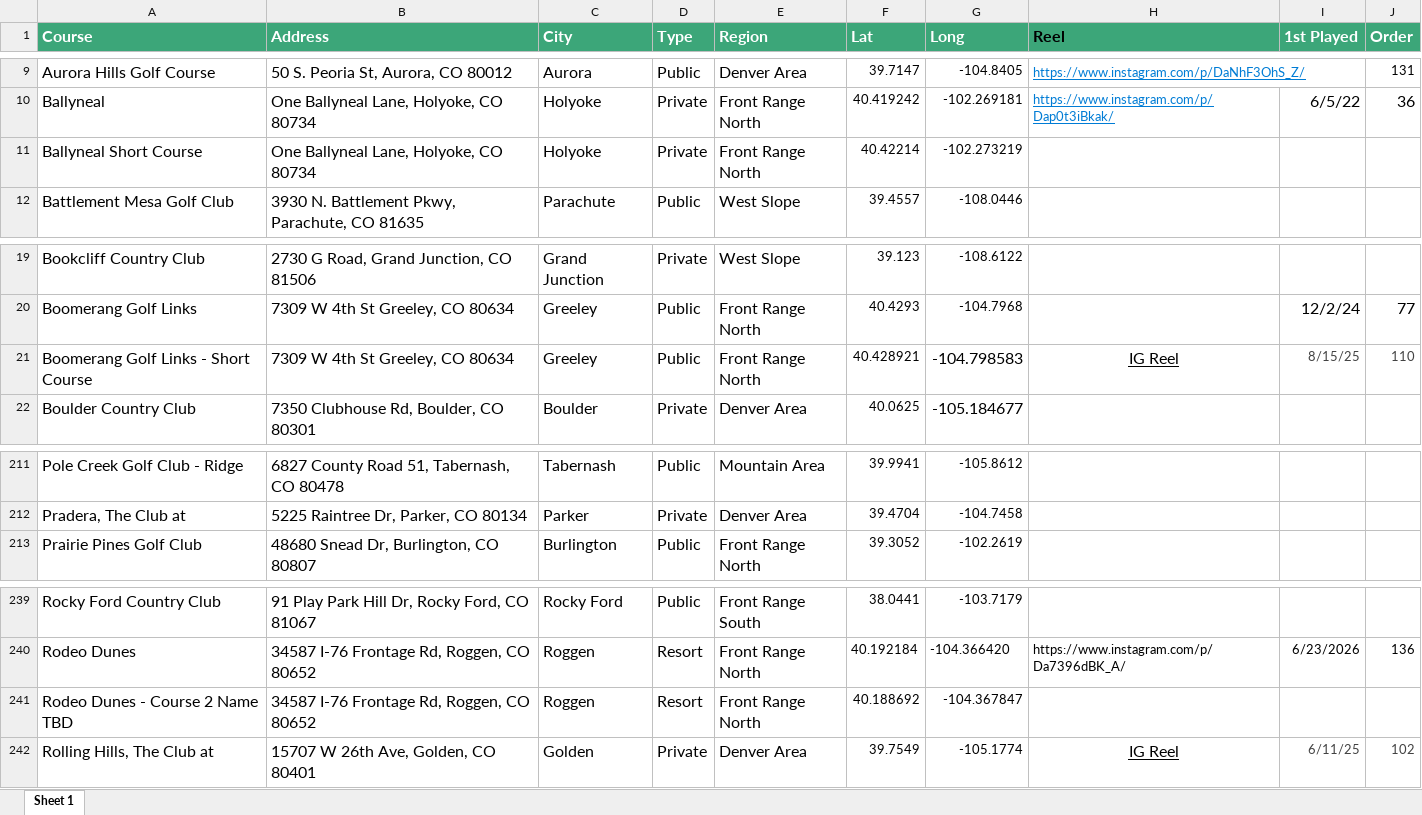
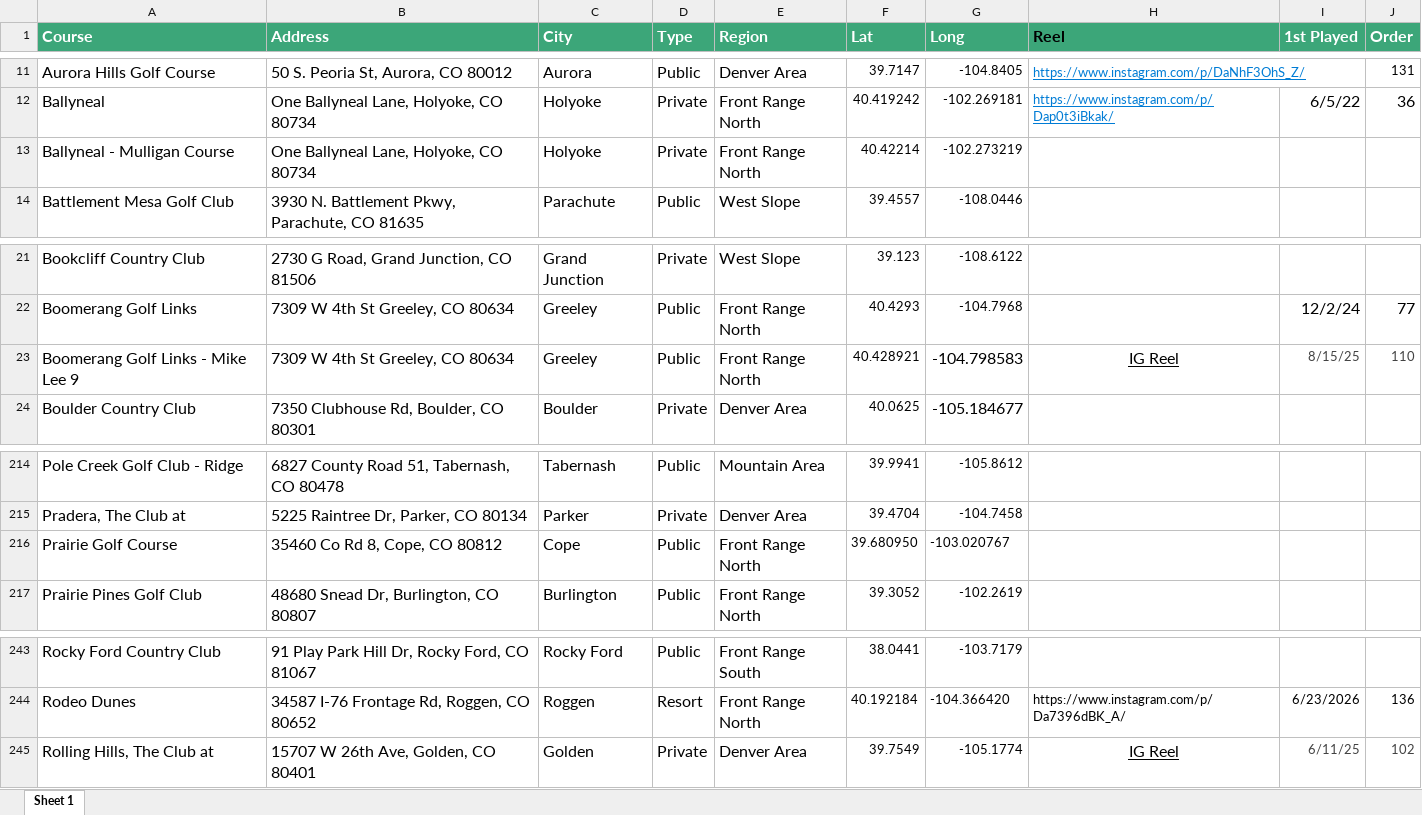
Before and after one commit to camcrabtree-cell/colorado-course-map, an Excel workbook: co_courses.xlsx, sheet Sheet 1, drawn as a sheet; only a part is shown, gaps mark what is left out; values as stored, in another font and other column widths than the file's, no borders; removed rows and columns are numbered as before the commit, all else as after; the diff covers the shown part only; the diff names each change by its address in the sheet, - before the commit and + after, or states it on an @@ line.

```diff
--- a/co_courses.xlsx (sheet Sheet 1)
+++ b/co_courses.xlsx (sheet Sheet 1)
-A13 (Course): Ballyneal Short Course
+A13 (Course): Ballyneal - Mulligan Course
-A23 (Course): Boomerang Golf Links - Short Course
+A23 (Course): Boomerang Golf Links - Mike Lee 9
+row 216: Prairie Golf Course | 35460 Co Rd 8, Cope, CO 80812 | Cope | Public | Front Range North | 39.680950 | -103.020767
-row 241: Rodeo Dunes - Course 2 Name TBD | 34587 I-76 Frontage Rd, Roggen, CO 80652 | Roggen | Resort | Front Range North | 40.188692 | -104.367847
```
Also changed, not shown: 9 added rows, 6 removed rows and 10 edited cells elsewhere in this sheet, 2 other files.
